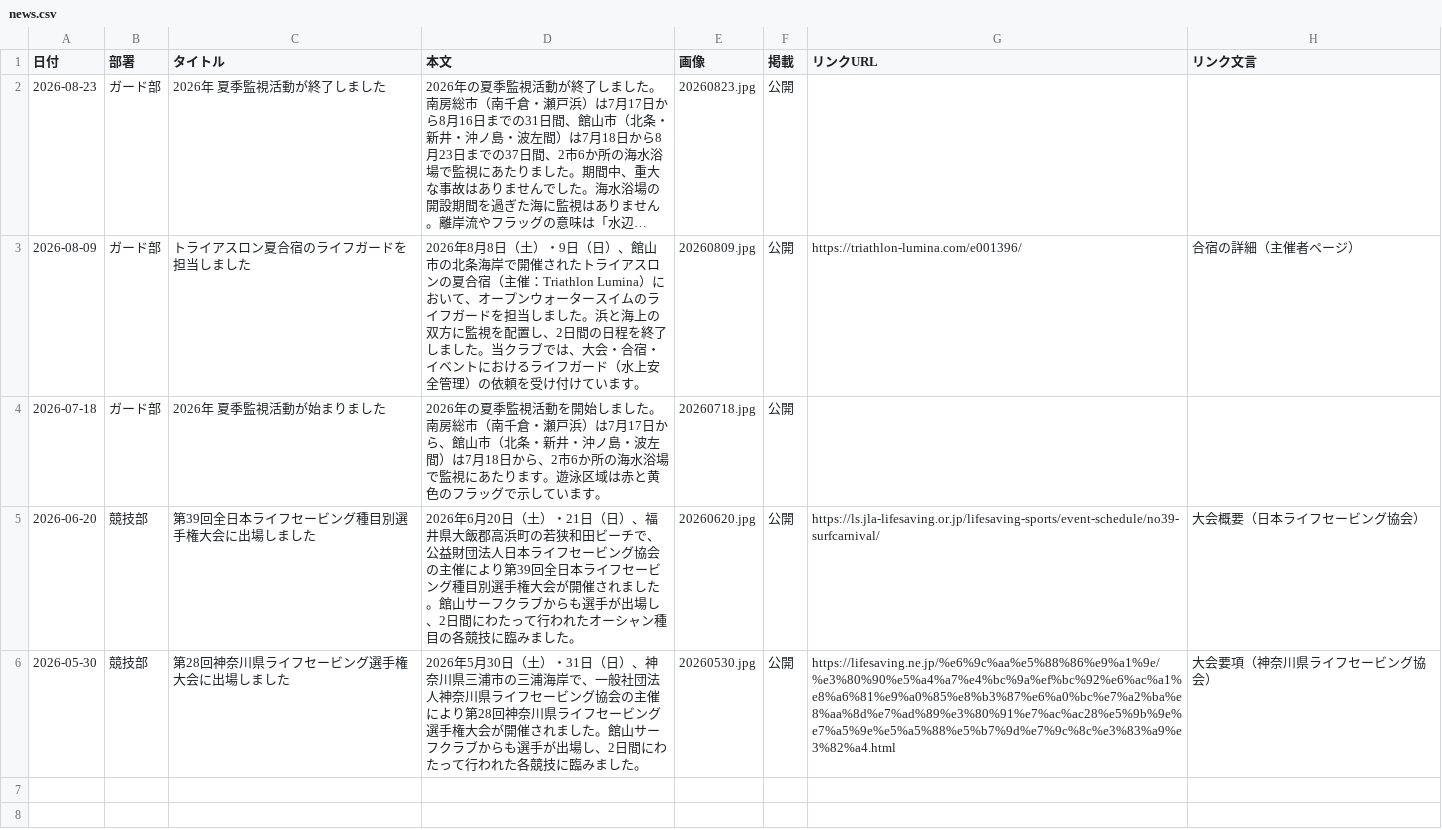
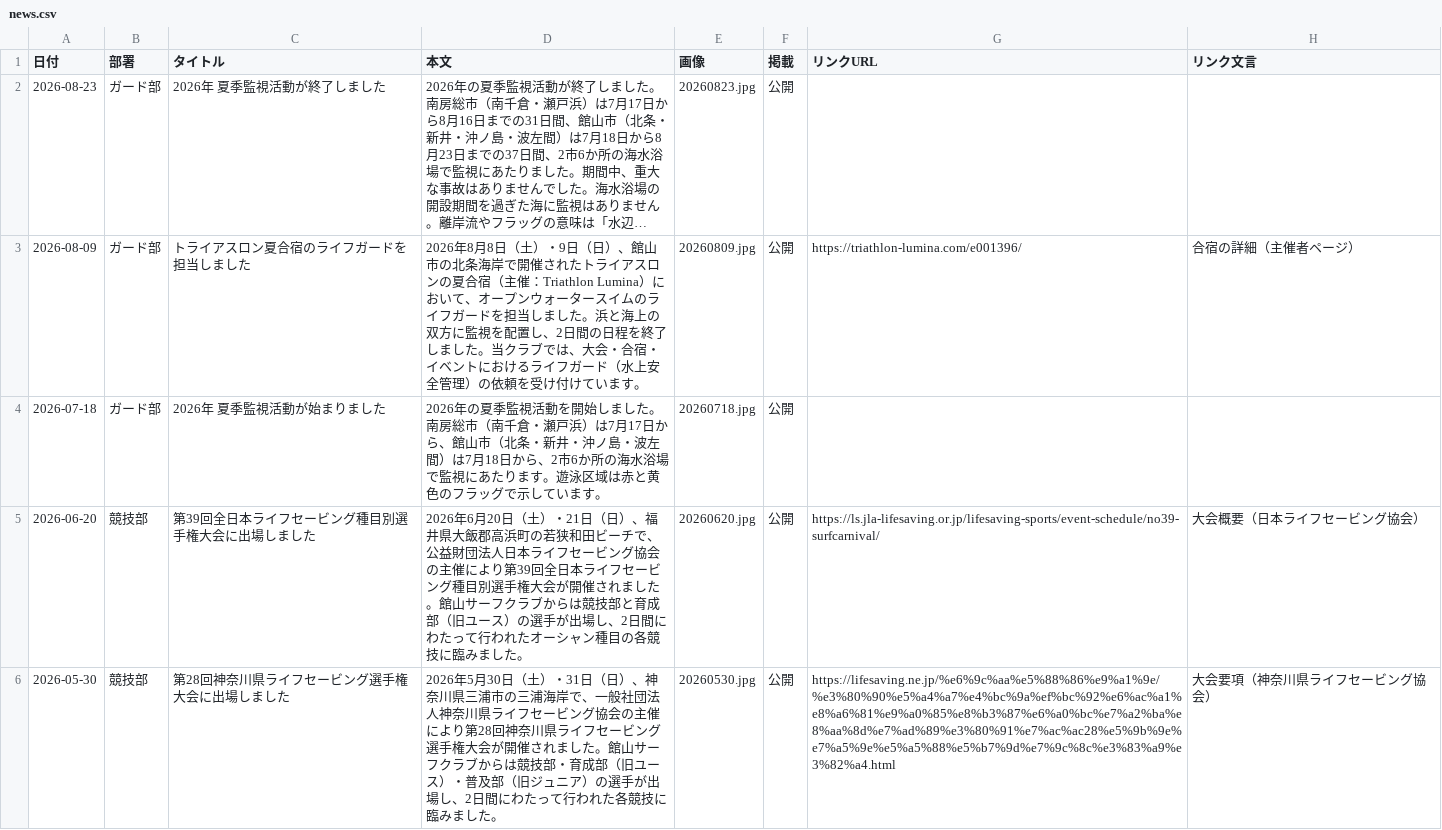
Before and after one commit to tateyamasurfclub/tateyama-surf-club, a CSV file: tools/data/news.csv, drawn as a sheet; long unchanged cells end in ….

```diff
--- a/tools/data/news.csv
+++ b/tools/data/news.csv
@@ -4,3 +4,3 @@
 2026-07-18,ガード部,2026年 夏季監視活動が始まりました,2026年の夏季監視活動を開始しました。南房総市（南千倉・瀬戸浜）は7月17日から、館山市（北条・新井・沖ノ島・波左間）は7月18日から、2市6か所の海水浴場で監視にあたります。遊泳区域は赤と黄色のフラッグで示しています。,20260718.jpg,公開,,
-2026-06-20,競技部,第39回全日本ライフセービング種目別選手権大会に出場しました,2026年6月20日（土）・21日（日）、福井県大飯郡高浜町の若狭和田ビーチで、公益財団法人日本ライフセービング協会の主催により第39回全日本ライフセービング種目別選手権大会が開催されました。館山サーフクラブからも選手が出場し、2日間にわたって行われたオーシャン種目の各競技に臨みました。,20260620.jpg,公開,https://ls.jla-lifesaving.or.jp/lifesaving-sports/event-schedule/no39-surfcarnival/,大会概要（日本ライフセービング協会）
-2026-05-30,競技部,第28回神奈川県ライフセービング選手権大会に出場しました,2026年5月30日（土）・31日（日）、神奈川県三浦市の三浦海岸で、一般社団法人神奈川県ライフセービング協会の主催により第28回神奈川県ライフセービング選手権大会が開催されました。館山サーフクラブからも選手が出場し、2日間にわたって行われた各競技に臨みました。,20260530.jpg,公開,https://lifesaving.ne.jp/%e6%9c%aa%e5%88%86%e9%a1%9e/%e3%80%90%e5%a4%a7%e4%bc%9a%ef%bc%92%e6%ac%a1%e8%a6%81%e9%a0%85%e8%b3%87%e6%a0%bc%e7%a2%ba%e8%aa%8d%e7%ad%89%e3%80%91%e7%ac%ac28%e5%9b%9e%e7%a5%9e%e5%a5%88%e5%b7%9d%e7%9c%8c%e3%83%a9%e3%82%a4.html,大会要項（神奈川県ライフセービング協会）
+2026-06-20,競技部,第39回全日本ライフセービング種目別選手権大会に出場しました,2026年6月20日（土）・21日（日）、福井県大飯郡高浜町の若狭和田ビーチで、公益財団法人日本ライフセービング協会の主催により第39回全日本ライフセービング種目別選手権大会が開催されました。館山サーフクラブからは競技部と育成部（旧ユース）の選手が出場し、2日間にわたって行われたオーシャン種目の各競技に臨みました。,20260620.jpg,公開,https://ls.jla-lifesaving.or.jp/lifesaving-sports/event-schedule/no39-surfcarnival/,大会概要（日本ライフセービング協会）
+2026-05-30,競技部,第28回神奈川県ライフセービング選手権大会に出場しました,2026年5月30日（土）・31日（日）、神奈川県三浦市の三浦海岸で、一般社団法人神奈川県ライフセービング協会の主催により第28回神奈川県ライフセービング選手権大会が開催されました。館山サーフクラブからは競技部・育成部（旧ユース）・普及部（旧ジュニア）の選手が出場し、2日間にわたって行われた各競技に臨みました。,20260530.jpg,公開,https://lifesaving.ne.jp/%e6%9c%aa%e5%88%86%e9%a1%9e/%e3%80%90%e5%a4%a7%e4%bc%9a%ef%bc%92%e6%ac%a1%e8%a6%81%e9%a0%85%e8%b3%87%e6%a0%bc%e7%a2%ba%e8%aa%8d%e7%ad%89%e3%80%91%e7%ac%ac28%e5%9b%9e%e7%a5%9e%e5%a5%88%e5%b7%9d%e7%9c%8c%e3%83%a9%e3%82%a4.html,大会要項（神奈川県ライフセービング協会）
```
Also changed, not shown: 3 other files.
